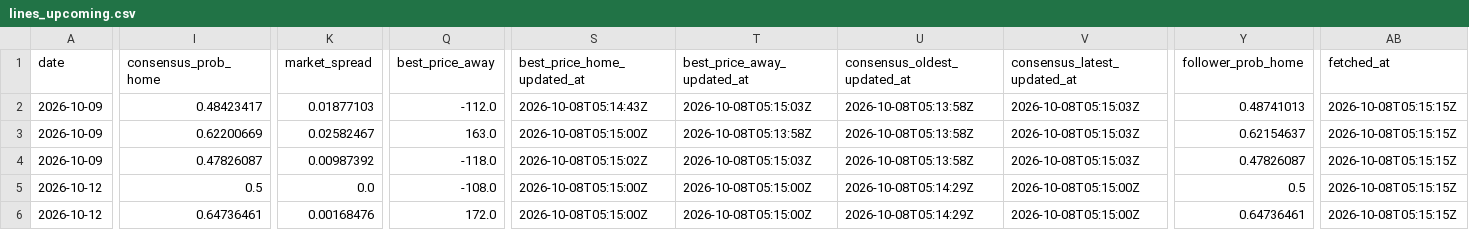
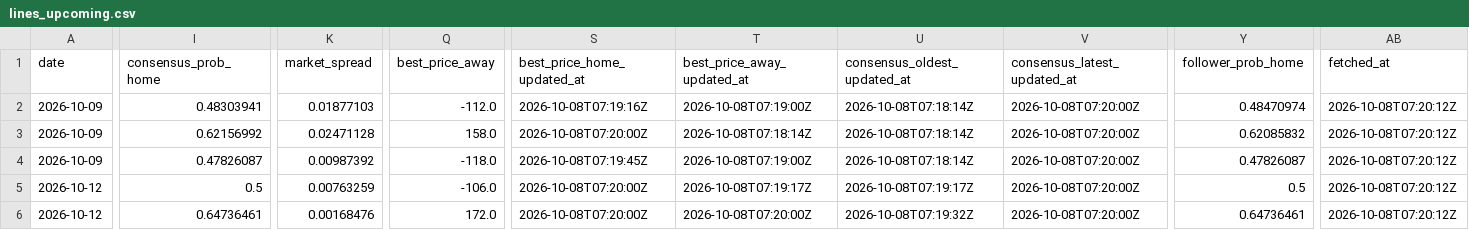
Before and after one commit to joshuakingsland/claude-diamond, a CSV file: data/lines_upcoming.csv, drawn as a sheet; only a part is shown, gaps mark what is left out; the diff covers the shown part only; the diff names each change by its address in the sheet, - before the commit and + after, or states it on an @@ line.

```diff
--- a/data/lines_upcoming.csv
+++ b/data/lines_upcoming.csv
-I2 (consensus_prob_home): 0.48423417
+I2 (consensus_prob_home): 0.48303941
-S2 (best_price_home_updated_at): 2026-10-08T05:14:43Z
+S2 (best_price_home_updated_at): 2026-10-08T07:19:16Z
-T2 (best_price_away_updated_at): 2026-10-08T05:15:03Z
+T2 (best_price_away_updated_at): 2026-10-08T07:19:00Z
-U2:U4 (consensus_oldest_updated_at): 2026-10-08T05:13:58Z
+U2:U4 (consensus_oldest_updated_at): 2026-10-08T07:18:14Z
-V2:V4 (consensus_latest_updated_at): 2026-10-08T05:15:03Z
+V2:V4 (consensus_latest_updated_at): 2026-10-08T07:20:00Z
-Y2 (follower_prob_home): 0.48741013
+Y2 (follower_prob_home): 0.48470974
-AB2:AB6 (fetched_at): 2026-10-08T05:15:15Z
+AB2:AB6 (fetched_at): 2026-10-08T07:20:12Z
-I3 (consensus_prob_home): 0.62200669
+I3 (consensus_prob_home): 0.62156992
-K3 (market_spread): 0.02582467
+K3 (market_spread): 0.02471128
-Q3 (best_price_away): 163.0
+Q3 (best_price_away): 158.0
-S3 (best_price_home_updated_at): 2026-10-08T05:15:00Z
+S3 (best_price_home_updated_at): 2026-10-08T07:20:00Z
-T3 (best_price_away_updated_at): 2026-10-08T05:13:58Z
+T3 (best_price_away_updated_at): 2026-10-08T07:18:14Z
-Y3 (follower_prob_home): 0.62154637
+Y3 (follower_prob_home): 0.62085832
-S4 (best_price_home_updated_at): 2026-10-08T05:15:02Z
+S4 (best_price_home_updated_at): 2026-10-08T07:19:45Z
-T4 (best_price_away_updated_at): 2026-10-08T05:15:03Z
+T4 (best_price_away_updated_at): 2026-10-08T07:19:00Z
-K5 (market_spread): 0.0
+K5 (market_spread): 0.00763259
-Q5 (best_price_away): -108.0
+Q5 (best_price_away): -106.0
-S5:S6 (best_price_home_updated_at): 2026-10-08T05:15:00Z
+S5:S6 (best_price_home_updated_at): 2026-10-08T07:20:00Z
-T5 (best_price_away_updated_at): 2026-10-08T05:15:00Z
+T5 (best_price_away_updated_at): 2026-10-08T07:19:17Z
-U5 (consensus_oldest_updated_at): 2026-10-08T05:14:29Z
+U5 (consensus_oldest_updated_at): 2026-10-08T07:19:17Z
-V5:V6 (consensus_latest_updated_at): 2026-10-08T05:15:00Z
+V5:V6 (consensus_latest_updated_at): 2026-10-08T07:20:00Z
-T6 (best_price_away_updated_at): 2026-10-08T05:15:00Z
+T6 (best_price_away_updated_at): 2026-10-08T07:20:00Z
-U6 (consensus_oldest_updated_at): 2026-10-08T05:14:29Z
+U6 (consensus_oldest_updated_at): 2026-10-08T07:19:32Z
```
Also changed, not shown: 24 edited cells elsewhere in this file, 3 other files.
